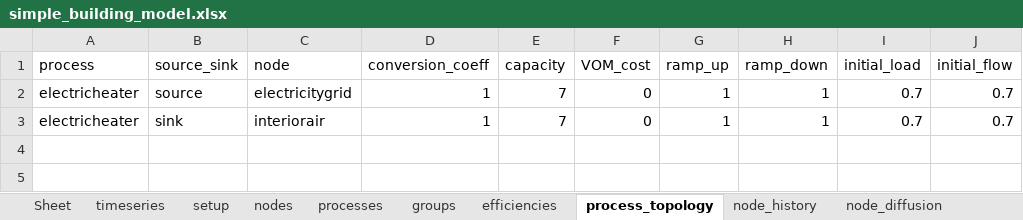
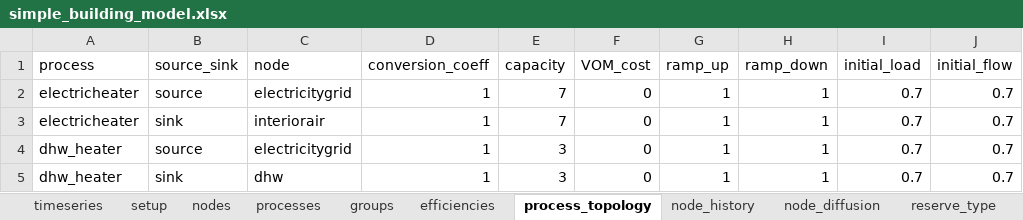
Before and after one commit to predicer-tools/Predicer, an Excel workbook: input_data/simple_building_model.xlsx, sheet process_topology, drawn as a sheet; values as stored, in another font and other column widths than the file's, no borders; the diff names each change by its address in the sheet, - before the commit and + after, or states it on an @@ line.

```diff
--- a/input_data/simple_building_model.xlsx (sheet process_topology)
+++ b/input_data/simple_building_model.xlsx (sheet process_topology)
-sheet tab: Sheet
+row 4: dhw_heater | source | electricitygrid | 1 | 3 | 0 | 1 | 1 | 0.7 | 0.7
+row 5: dhw_heater | sink | dhw | 1 | 3 | 0 | 1 | 1 | 0.7 | 0.7
```
Also changed, not shown: sheet balance_prices, sheet inflow, sheet gen_constraint, sheet market_prices, sheet timeseries, sheet cf, 9 more sheets, charts or pictures, input_data/demo_model.xlsx, input_data/example_model.xlsx, 5 other files.
